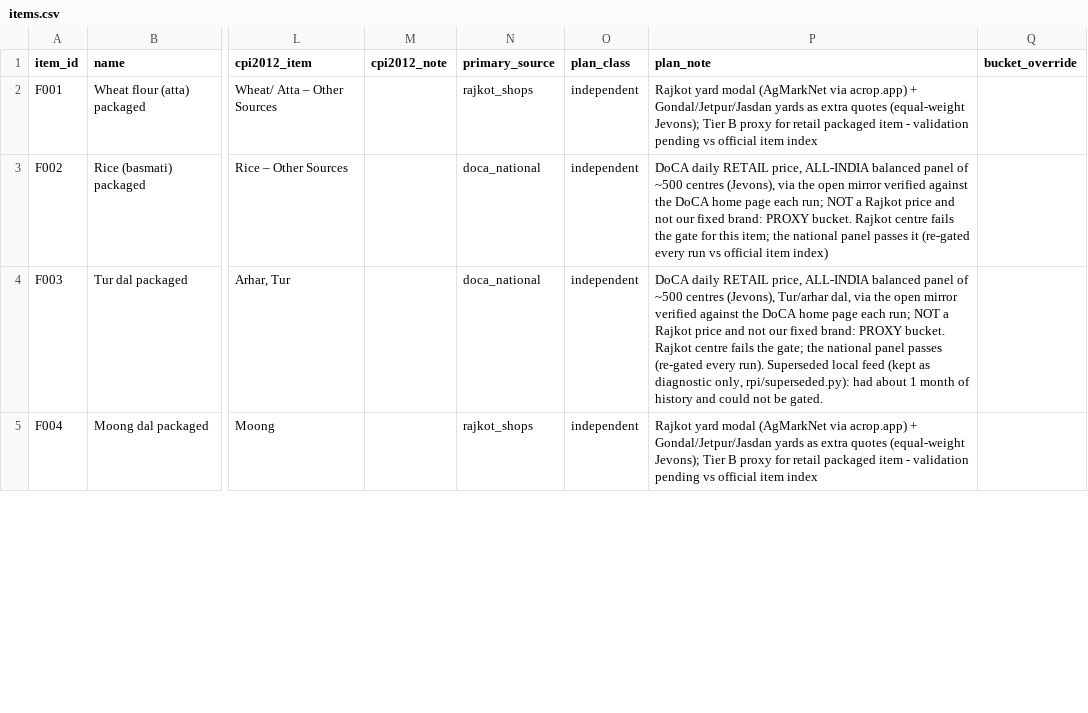
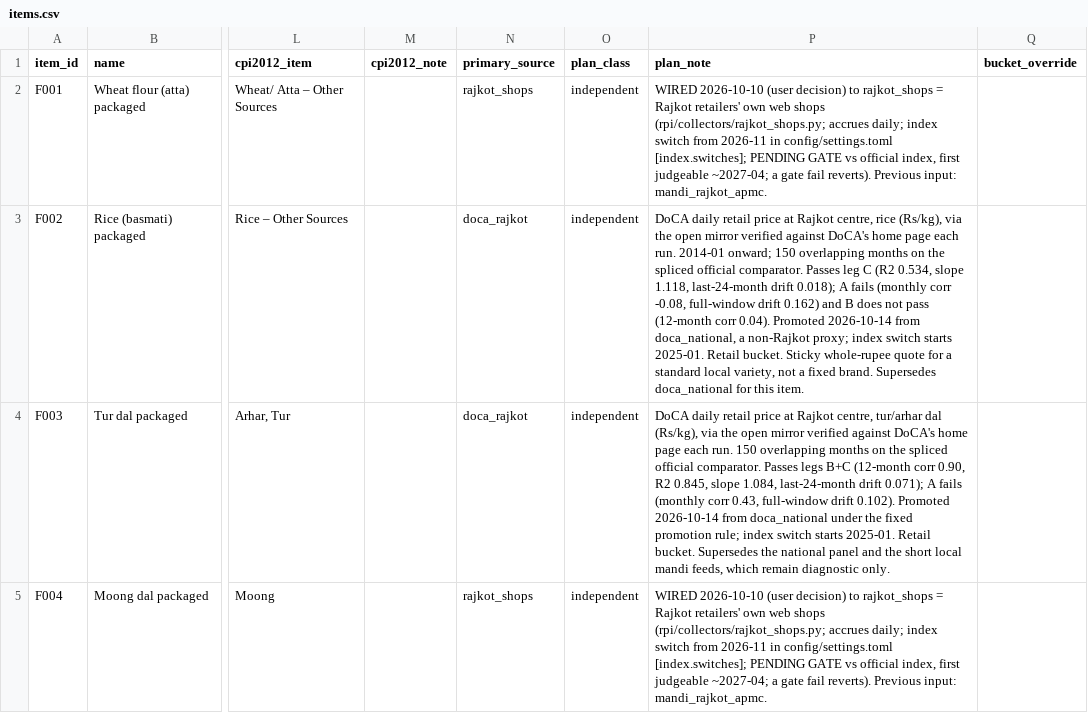
Before and after one commit to Nityahapani/rpi, a CSV file: registry/items.csv, drawn as a sheet; only a part is shown, gaps mark what is left out; the diff covers the shown part only; the diff names each change by its address in the sheet, - before the commit and + after, or states it on an @@ line.

Commit message:
fix: complete DoCA Rajkot historical-gate integration
Add the CPI2012-to-CPI2024 official-item splice and pooled DoCA Rajkot validation, wire eligible products from Jan 2025, and rebuild the Oct 16 snapshot without disturbing daily bot data. Keep preregistration arrivals limited to live-era newly observed months.

```diff
--- a/registry/items.csv
+++ b/registry/items.csv
-P2 (plan_note): Rajkot yard modal (AgMarkNet via acrop.app) + Gondal/Jetpur/Jasdan yards as extra quotes (equal-weight Jevons); Tier B proxy for retail packaged item - validation pending vs official item index
+P2 (plan_note): WIRED 2026-10-10 (user decision) to rajkot_shops = Rajkot retailers' own web shops (rpi/collectors/rajkot_shops.py; accrues daily; index switch from 2026-11 in config/settings.toml [index.switches]; PENDING GATE vs official index, first judgeable ~2027-04; a gate fail reverts). Previous input: mandi_rajkot_apmc.
-N3:N4 (primary_source): doca_national
+N3:N4 (primary_source): doca_rajkot
-P3 (plan_note): DoCA daily RETAIL price, ALL-INDIA balanced panel of ~500 centres (Jevons), via the open mirror verified against the DoCA home page each run; NOT a Rajkot price and not our fixed brand: PROXY bucket. Rajkot centre fails the gate for this item; the national panel passes it (re-gated every run vs official item index)
+P3 (plan_note): DoCA daily retail price at Rajkot centre, rice (Rs/kg), via the open mirror verified against DoCA's home page each run. 2014-01 onward; 150 overlapping months on the spliced official comparator. Passes leg C (R2 0.534, slope 1.118, last-24-month drift 0.018); A fails (monthly corr -0.08, full-window drift 0.162) and B does not pass (12-month corr 0.04). Promoted 2026-10-14 from doca_national, a non-Rajkot proxy; index switch starts 2025-01. Retail bucket. Sticky whole-rupee quote for a standard local variety, not a fixed brand. Supersedes doca_national for this item.
-P4 (plan_note): DoCA daily RETAIL price, ALL-INDIA balanced panel of ~500 centres (Jevons), Tur/arhar dal, via the open mirror verified against the DoCA home page each run; NOT a Rajkot price and not our fixed brand: PROXY bucket. Rajkot centre fails the gate; the national panel passes (re-gated every run). Superseded local feed (kept as diagnostic only, rpi/superseded.py): had about 1 month of history and could not be gated.
+P4 (plan_note): DoCA daily retail price at Rajkot centre, tur/arhar dal (Rs/kg), via the open mirror verified against DoCA's home page each run. 150 overlapping months on the spliced official comparator. Passes legs B+C (12-month corr 0.90, R2 0.845, slope 1.084, last-24-month drift 0.071); A fails (monthly corr 0.43, full-window drift 0.102). Promoted 2026-10-14 from doca_national under the fixed promotion rule; index switch starts 2025-01. Retail bucket. Supersedes the national panel and the short local mandi feeds, which remain diagnostic only.
-P5 (plan_note): Rajkot yard modal (AgMarkNet via acrop.app) + Gondal/Jetpur/Jasdan yards as extra quotes (equal-weight Jevons); Tier B proxy for retail packaged item - validation pending vs official item index
+P5 (plan_note): WIRED 2026-10-10 (user decision) to rajkot_shops = Rajkot retailers' own web shops (rpi/collectors/rajkot_shops.py; accrues daily; index switch from 2026-11 in config/settings.toml [index.switches]; PENDING GATE vs official index, first judgeable ~2027-04; a gate fail reverts). Previous input: mandi_rajkot_apmc.
```
Also changed, not shown: 16 edited cells elsewhere in this file, data/preregistered/official_seen.csv, data/preregistered/predictions.csv, 38 other files.
